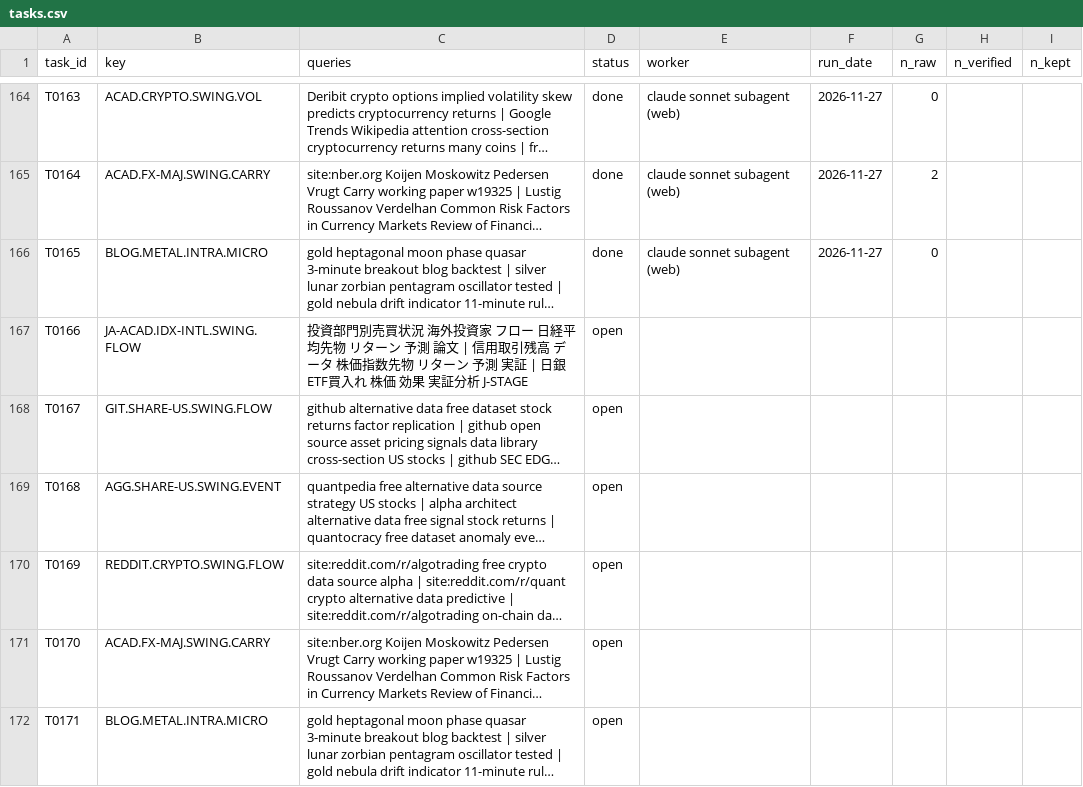
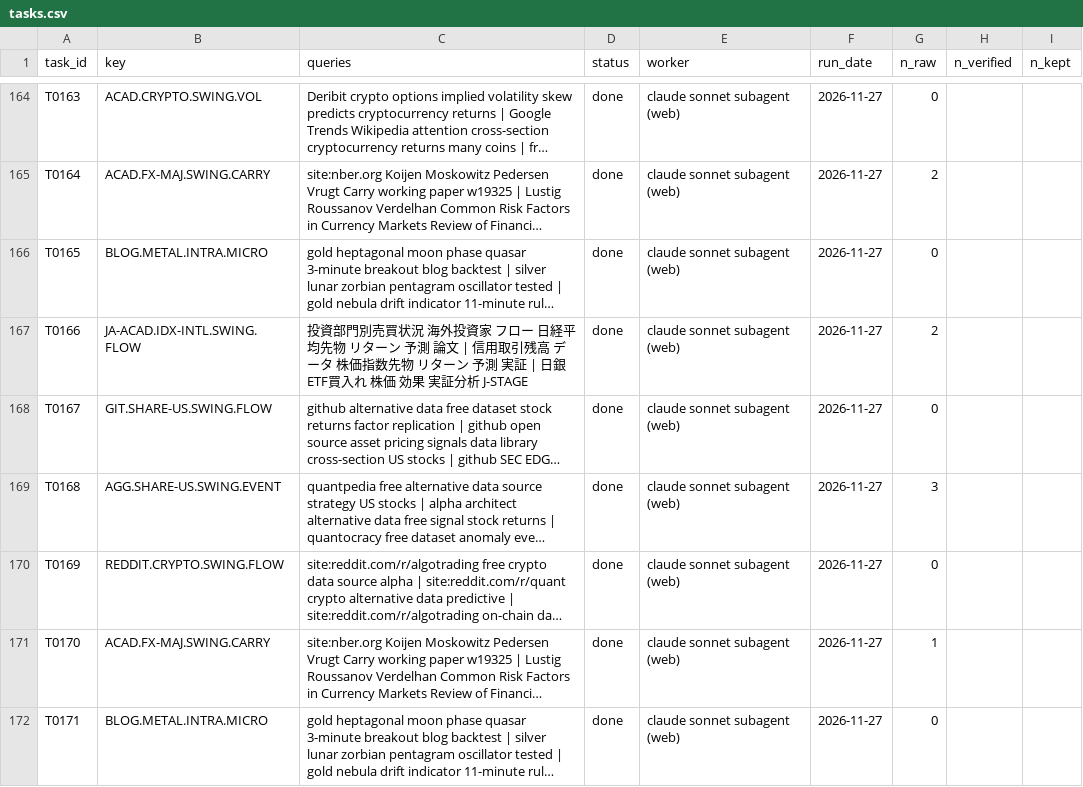
Before and after one commit to hslu-jwn/claude-backtester_V2, a CSV file: research/harvest/tasks.csv, drawn as a sheet; only a part is shown, gaps mark what is left out; long unchanged cells end in …; the diff names each change by its address in the sheet, - before the commit and + after, or states it on an @@ line.

```diff
--- a/research/harvest/tasks.csv
+++ b/research/harvest/tasks.csv
-D167:D172 (status): open
+D167:D172 (status): done
-E167:E172 (worker): (empty)
+E167:E172 (worker): claude sonnet subagent (web)
-F167:F172 (run_date): (empty)
+F167:F172 (run_date): 2026-11-27
-G167 (n_raw): (empty)
+G167 (n_raw): 2
-G168 (n_raw): (empty)
+G168 (n_raw): 0
-G169 (n_raw): (empty)
+G169 (n_raw): 3
-G170 (n_raw): (empty)
+G170 (n_raw): 0
-G171 (n_raw): (empty)
+G171 (n_raw): 1
-G172 (n_raw): (empty)
+G172 (n_raw): 0
```
Also changed, not shown: research/ledger.csv, 8 other files.
